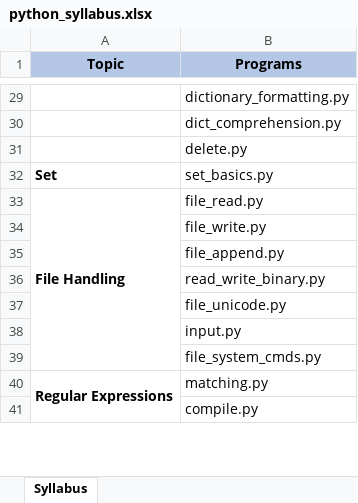
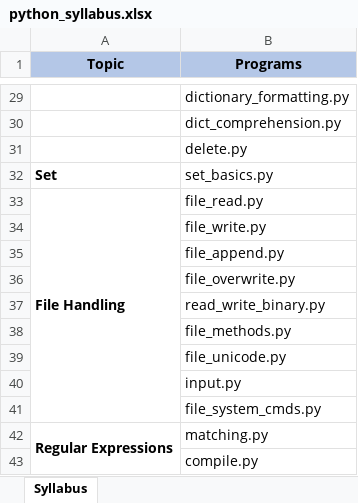
Before and after one commit to devid-mazeeta/python, an Excel workbook: python_syllabus.xlsx, sheet Syllabus, drawn as a sheet; only a part is shown, gaps mark what is left out; values as stored, in another font and other column widths than the file's, no borders; the diff names each change by its address in the sheet, - before the commit and + after, or states it on an @@ line.

```diff
--- a/python_syllabus.xlsx (sheet Syllabus)
+++ b/python_syllabus.xlsx (sheet Syllabus)
+row 36:  | file_overwrite.py
+row 38:  | file_methods.py
```
Also changed, not shown: 4 other files.
